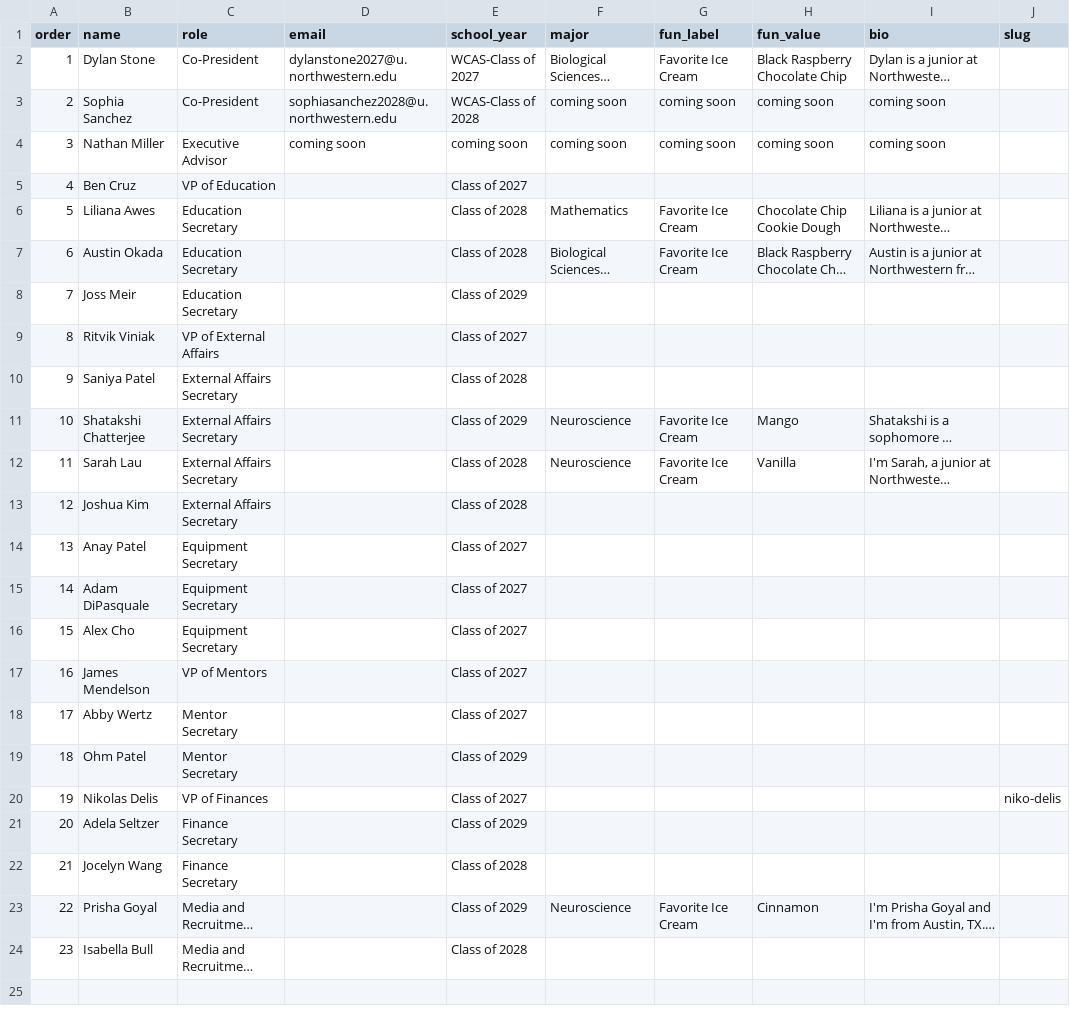
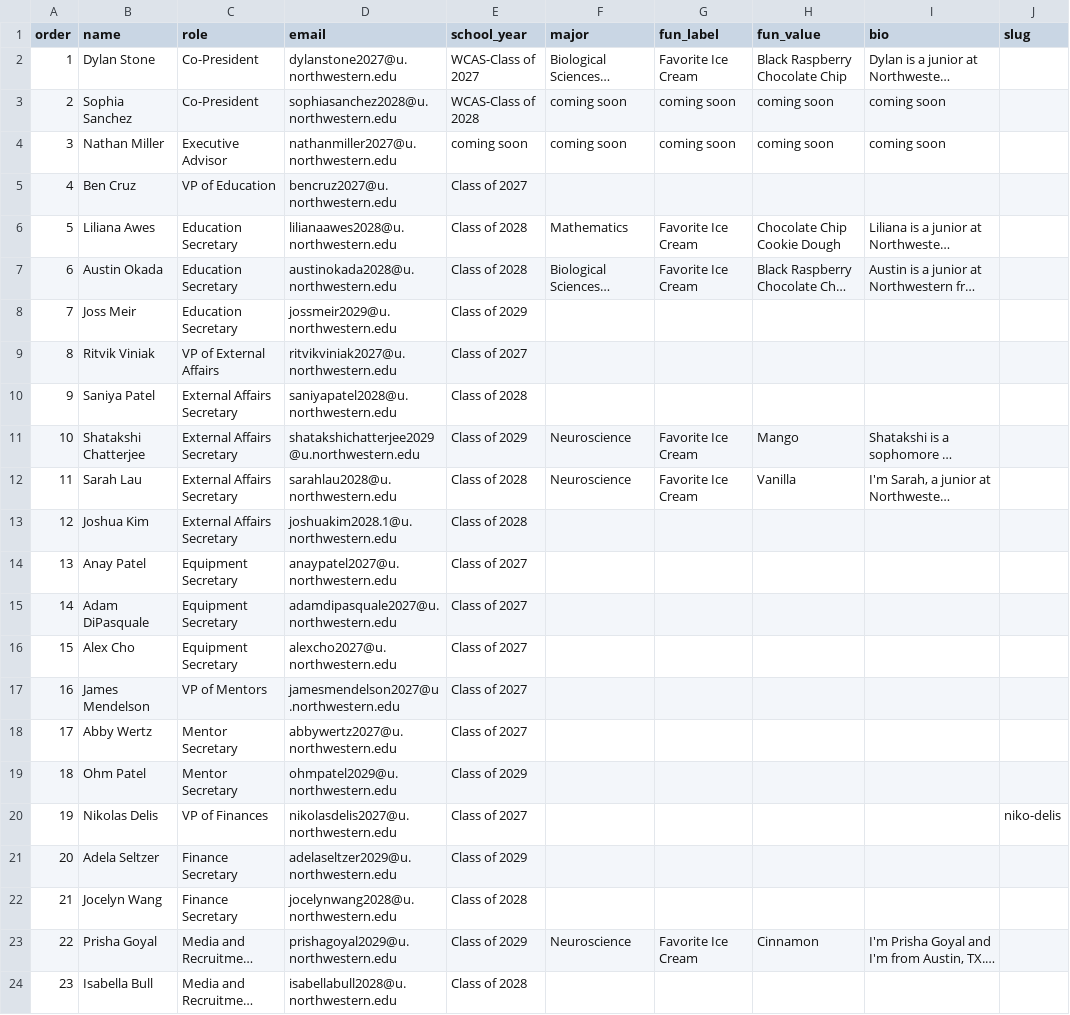
Before and after one commit to nemoemt/nemoemt.github.io, a CSV file: people/board.csv, drawn as a sheet; long unchanged cells end in …; the diff names each change by its address in the sheet, - before the commit and + after, or states it on an @@ line.

```diff
--- a/people/board.csv
+++ b/people/board.csv
-D4 (email): coming soon
+D4 (email): nathanmiller2027@u.northwestern.edu
-D5 (email): (empty)
+D5 (email): bencruz2027@u.northwestern.edu
-D6 (email): (empty)
+D6 (email): lilianaawes2028@u.northwestern.edu
-D7 (email): (empty)
+D7 (email): austinokada2028@u.northwestern.edu
-D8 (email): (empty)
+D8 (email): jossmeir2029@u.northwestern.edu
-D9 (email): (empty)
+D9 (email): ritvikviniak2027@u.northwestern.edu
-D10 (email): (empty)
+D10 (email): saniyapatel2028@u.northwestern.edu
-D11 (email): (empty)
+D11 (email): shatakshichatterjee2029@u.northwestern.edu
-D12 (email): (empty)
+D12 (email): sarahlau2028@u.northwestern.edu
-D13 (email): (empty)
+D13 (email): joshuakim2028.1@u.northwestern.edu
-D14 (email): (empty)
+D14 (email): anaypatel2027@u.northwestern.edu
-D15 (email): (empty)
+D15 (email): adamdipasquale2027@u.northwestern.edu
-D16 (email): (empty)
+D16 (email): alexcho2027@u.northwestern.edu
-D17 (email): (empty)
+D17 (email): jamesmendelson2027@u.northwestern.edu
-D18 (email): (empty)
+D18 (email): abbywertz2027@u.northwestern.edu
-D19 (email): (empty)
+D19 (email): ohmpatel2029@u.northwestern.edu
-D20 (email): (empty)
+D20 (email): nikolasdelis2027@u.northwestern.edu
-D21 (email): (empty)
+D21 (email): adelaseltzer2029@u.northwestern.edu
-D22 (email): (empty)
+D22 (email): jocelynwang2028@u.northwestern.edu
-D23 (email): (empty)
+D23 (email): prishagoyal2029@u.northwestern.edu
-D24 (email): (empty)
+D24 (email): isabellabull2028@u.northwestern.edu
```
Also changed, not shown: 21 other files.
